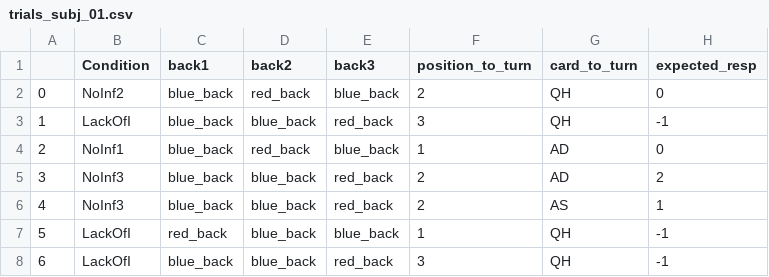
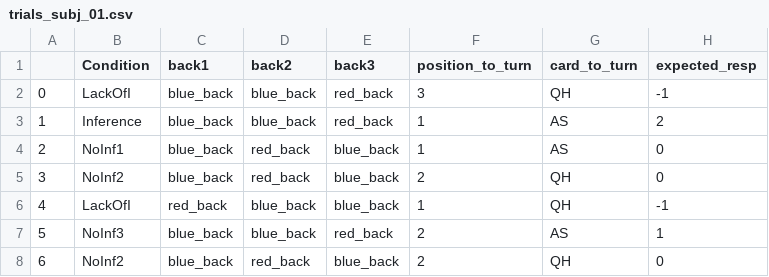
Before and after one commit to expyriment/expyriment-stash, a CSV file: examples/behavioural/mental_logic_card_game/trials_subj_01.csv, drawn as a sheet; only a part is shown; the diff covers the shown part only.

```diff
--- a/examples/behavioural/mental_logic_card_game/trials_subj_01.csv
+++ b/examples/behavioural/mental_logic_card_game/trials_subj_01.csv
@@ -1,8 +1,8 @@
 ,Condition,back1,back2,back3,position_to_turn,card_to_turn,expected_resp
-0,NoInf2,blue_back,red_back,blue_back,2,QH,0
-1,LackOfI,blue_back,blue_back,red_back,3,QH,-1
-2,NoInf1,blue_back,red_back,blue_back,1,AD,0
-3,NoInf3,blue_back,blue_back,red_back,2,AD,2
-4,NoInf3,blue_back,blue_back,red_back,2,AS,1
-5,LackOfI,red_back,blue_back,blue_back,1,QH,-1
-6,LackOfI,blue_back,blue_back,red_back,3,QH,-1
+0,LackOfI,blue_back,blue_back,red_back,3,QH,-1
+1,Inference,blue_back,blue_back,red_back,1,AS,2
+2,NoInf1,blue_back,red_back,blue_back,1,AS,0
+3,NoInf2,blue_back,red_back,blue_back,2,QH,0
+4,LackOfI,red_back,blue_back,blue_back,1,QH,-1
+5,NoInf3,blue_back,blue_back,red_back,2,AS,1
+6,NoInf2,blue_back,red_back,blue_back,2,QH,0
```
Also changed, not shown: 52 edited cells elsewhere in this file, examples/behavioural/lexical_decision/pseudowords.csv, examples/behavioural/lexical_decision/words.csv, 32 other files.
